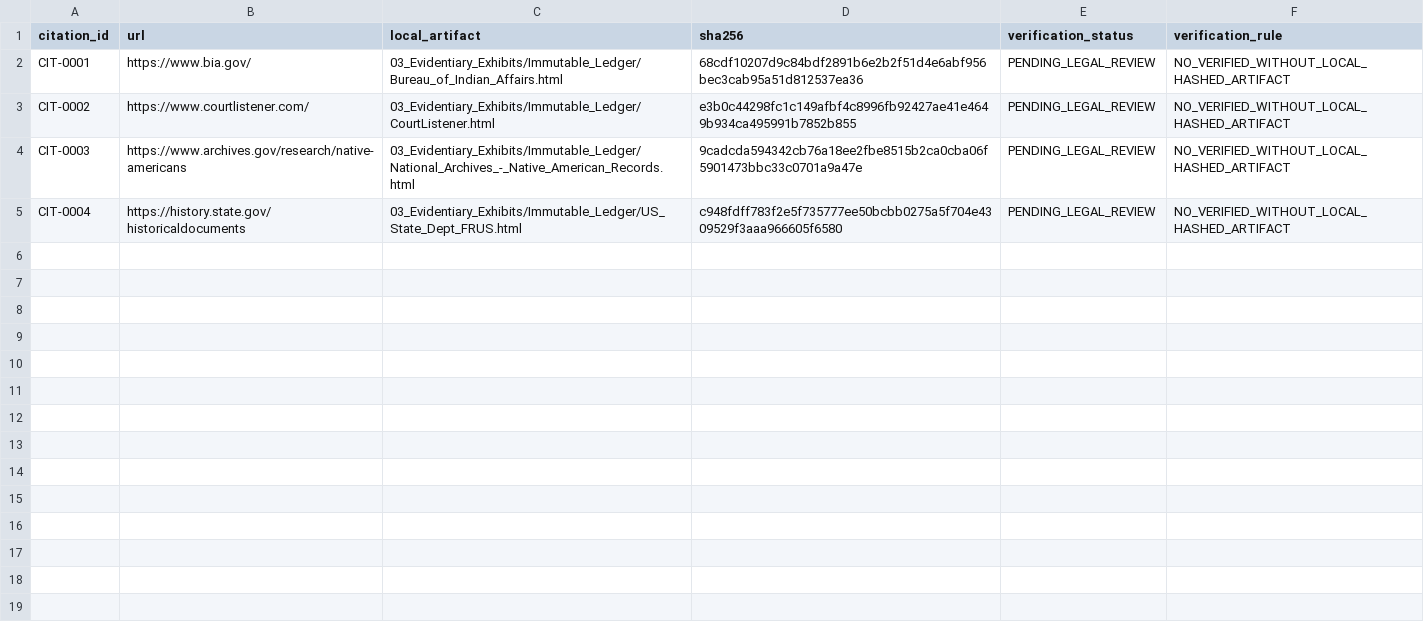
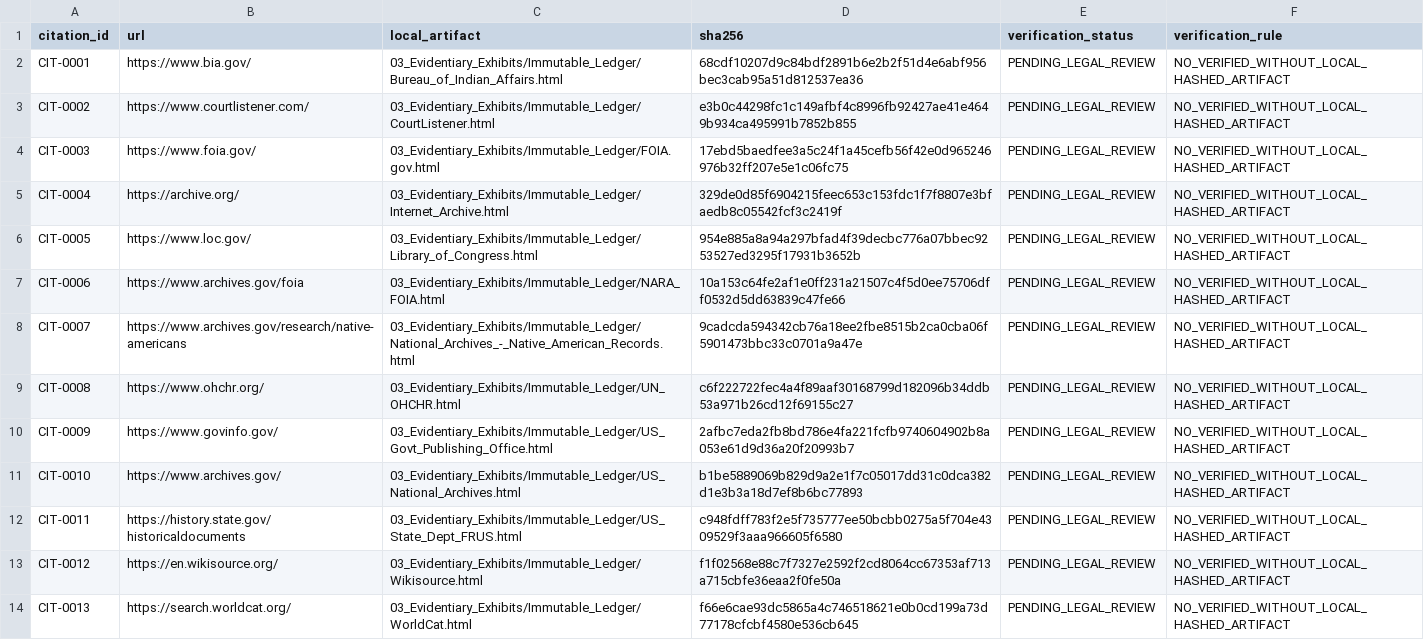
Before and after one commit to GlobalRestitutionAlliance/turtle-island-us-va-chickahominy-indian-tribeeastern-divisio-master-litigation, a CSV file: 03_Evidentiary_Exhibits/CITATION_INDEX.csv, drawn as a sheet.

Commit message:
Batch 2b: harvest expanded sources, citations, manifests

```diff
--- a/03_Evidentiary_Exhibits/CITATION_INDEX.csv
+++ b/03_Evidentiary_Exhibits/CITATION_INDEX.csv
@@ -3,3 +3,12 @@ CIT-0001,https://www.bia.gov/,03_Evidentiary_Exhibits/Immutable_Ledger/Bureau_of
 CIT-0002,https://www.courtlistener.com/,03_Evidentiary_Exhibits/Immutable_Ledger/CourtListener.html,e3b0c44298fc1c149afbf4c8996fb92427ae41e4649b934ca495991b7852b855,PENDING_LEGAL_REVIEW,NO_VERIFIED_WITHOUT_LOCAL_HASHED_ARTIFACT
-CIT-0003,https://www.archives.gov/research/native-americans,03_Evidentiary_Exhibits/Immutable_Ledger/National_Archives_-_Native_American_Records.html,9cadcda594342cb76a18ee2fbe8515b2ca0cba06f5901473bbc33c0701a9a47e,PENDING_LEGAL_REVIEW,NO_VERIFIED_WITHOUT_LOCAL_HASHED_ARTIFACT
-CIT-0004,https://history.state.gov/historicaldocuments,03_Evidentiary_Exhibits/Immutable_Ledger/US_State_Dept_FRUS.html,c948fdff783f2e5f735777ee50bcbb0275a5f704e4309529f3aaa966605f6580,PENDING_LEGAL_REVIEW,NO_VERIFIED_WITHOUT_LOCAL_HASHED_ARTIFACT
+CIT-0003,https://www.foia.gov/,03_Evidentiary_Exhibits/Immutable_Ledger/FOIA.gov.html,17ebd5baedfee3a5c24f1a45cefb56f42e0d965246976b32ff207e5e1c06fc75,PENDING_LEGAL_REVIEW,NO_VERIFIED_WITHOUT_LOCAL_HASHED_ARTIFACT
+CIT-0004,https://archive.org/,03_Evidentiary_Exhibits/Immutable_Ledger/Internet_Archive.html,329de0d85f6904215feec653c153fdc1f7f8807e3bfaedb8c05542fcf3c2419f,PENDING_LEGAL_REVIEW,NO_VERIFIED_WITHOUT_LOCAL_HASHED_ARTIFACT
+CIT-0005,https://www.loc.gov/,03_Evidentiary_Exhibits/Immutable_Ledger/Library_of_Congress.html,954e885a8a94a297bfad4f39decbc776a07bbec9253527ed3295f17931b3652b,PENDING_LEGAL_REVIEW,NO_VERIFIED_WITHOUT_LOCAL_HASHED_ARTIFACT
+CIT-0006,https://www.archives.gov/foia,03_Evidentiary_Exhibits/Immutable_Ledger/NARA_FOIA.html,10a153c64fe2af1e0ff231a21507c4f5d0ee75706dff0532d5dd63839c47fe66,PENDING_LEGAL_REVIEW,NO_VERIFIED_WITHOUT_LOCAL_HASHED_ARTIFACT
+CIT-0007,https://www.archives.gov/research/native-americans,03_Evidentiary_Exhibits/Immutable_Ledger/National_Archives_-_Native_American_Records.html,9cadcda594342cb76a18ee2fbe8515b2ca0cba06f5901473bbc33c0701a9a47e,PENDING_LEGAL_REVIEW,NO_VERIFIED_WITHOUT_LOCAL_HASHED_ARTIFACT
+CIT-0008,https://www.ohchr.org/,03_Evidentiary_Exhibits/Immutable_Ledger/UN_OHCHR.html,c6f222722fec4a4f89aaf30168799d182096b34ddb53a971b26cd12f69155c27,PENDING_LEGAL_REVIEW,NO_VERIFIED_WITHOUT_LOCAL_HASHED_ARTIFACT
+CIT-0009,https://www.govinfo.gov/,03_Evidentiary_Exhibits/Immutable_Ledger/US_Govt_Publishing_Office.html,2afbc7eda2fb8bd786e4fa221fcfb9740604902b8a053e61d9d36a20f20993b7,PENDING_LEGAL_REVIEW,NO_VERIFIED_WITHOUT_LOCAL_HASHED_ARTIFACT
+CIT-0010,https://www.archives.gov/,03_Evidentiary_Exhibits/Immutable_Ledger/US_National_Archives.html,b1be5889069b829d9a2e1f7c05017dd31c0dca382d1e3b3a18d7ef8b6bc77893,PENDING_LEGAL_REVIEW,NO_VERIFIED_WITHOUT_LOCAL_HASHED_ARTIFACT
+CIT-0011,https://history.state.gov/historicaldocuments,03_Evidentiary_Exhibits/Immutable_Ledger/US_State_Dept_FRUS.html,c948fdff783f2e5f735777ee50bcbb0275a5f704e4309529f3aaa966605f6580,PENDING_LEGAL_REVIEW,NO_VERIFIED_WITHOUT_LOCAL_HASHED_ARTIFACT
+CIT-0012,https://en.wikisource.org/,03_Evidentiary_Exhibits/Immutable_Ledger/Wikisource.html,f1f02568e88c7f7327e2592f2cd8064cc67353af713a715cbfe36eaa2f0fe50a,PENDING_LEGAL_REVIEW,NO_VERIFIED_WITHOUT_LOCAL_HASHED_ARTIFACT
+CIT-0013,https://search.worldcat.org/,03_Evidentiary_Exhibits/Immutable_Ledger/WorldCat.html,f66e6cae93dc5865a4c746518621e0b0cd199a73d77178cfcbf4580e536cb645,PENDING_LEGAL_REVIEW,NO_VERIFIED_WITHOUT_LOCAL_HASHED_ARTIFACT
```
Also changed, not shown: 34 other files.
